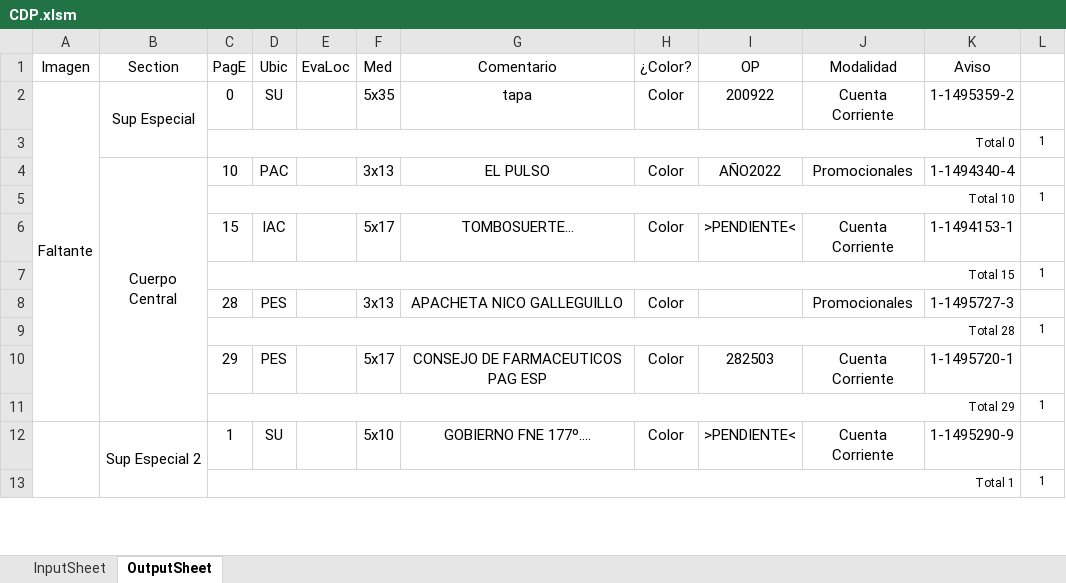
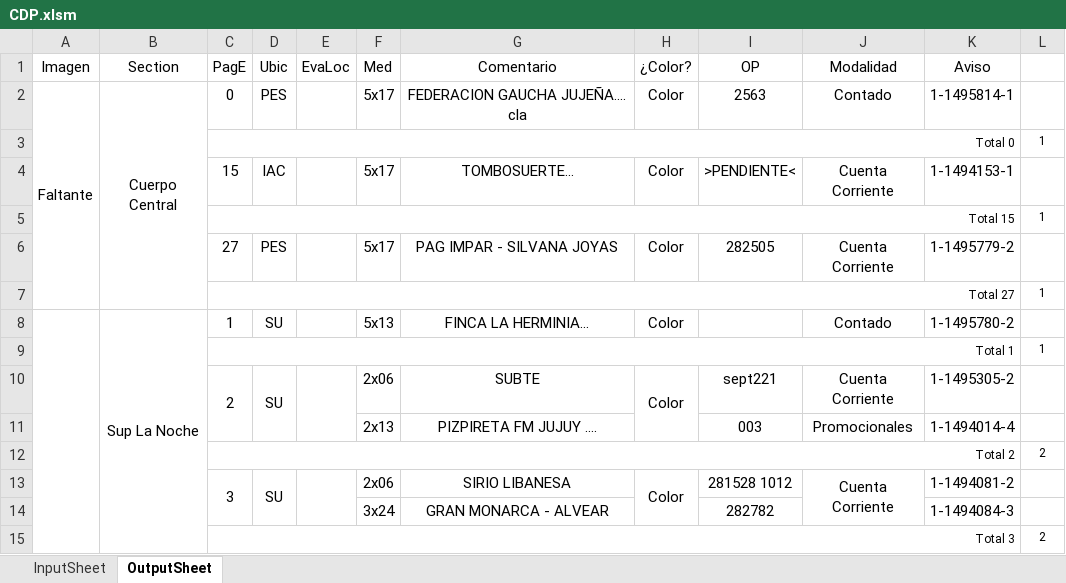
Before and after one commit to zherar7ordoya/AP5, an Excel workbook: Xtras/MSExcel/CDP.xlsm, sheet OutputSheet, drawn as a sheet; only a part is shown; values as stored, in another font and other column widths than the file's, no borders; conditional formats not drawn; removed rows and columns are numbered as before the commit, all else as after; the diff covers the shown part only; the diff names each change by its address in the sheet, - before the commit and + after, or states it on an @@ line.

```diff
--- a/Xtras/MSExcel/CDP.xlsm (sheet OutputSheet)
+++ b/Xtras/MSExcel/CDP.xlsm (sheet OutputSheet)
-B2 (Section): Sup Especial
+B2 (Section): Cuerpo Central
-B2:B3 merged
+B2:B7 merged
-D2 (Ubic): SU
+D2 (Ubic): PES
-F2 (Med): 5x35
+F2 (Med): 5x17
-G2 (Comentario): tapa
+G2 (Comentario): FEDERACION GAUCHA JUJEÑA.... cla
-I2 (OP): 200922
+I2 (OP): 2563
-J2 (Modalidad): Cuenta Corriente
+J2 (Modalidad): Contado
-K2 (Aviso): 1-1495359-2
+K2 (Aviso): 1-1495814-1
-row 4:  | Cuerpo Central | 10 | PAC |  | 3x13 | EL PULSO | Color | AÑO2022 | Promocionales | 1-1494340-4 | 1
-row 5:  |  | Total 10 |  |  |  |  |  |  |  |  | 1
-row 8:  |  | 28 | PES |  | 3x13 | APACHETA NICO GALLEGUILLO | Color |  | Promocionales | 1-1495727-3 | 1
-row 9:  |  | Total 28 |  |  |  |  |  |  |  |  | 1
-C6 (PagE): 29
+C6 (PagE): 27
-G6 (Comentario): CONSEJO DE FARMACEUTICOS PAG ESP
+G6 (Comentario): PAG IMPAR - SILVANA JOYAS
-I6 (OP): 282503
+I6 (OP): 282505
-K6 (Aviso): 1-1495720-1
+K6 (Aviso): 1-1495779-2
-C7 (PagE): Total 29
+C7 (PagE): Total 27
-B8 (Section): Sup Especial 2
+B8 (Section): Sup La Noche
-B12:B23 merged
+B8:B17 merged
-F8 (Med): 5x10
+F8 (Med): 5x13
-G8 (Comentario): GOBIERNO FNE 177º....
+G8 (Comentario): FINCA LA HERMINIA...
-I8 (OP): >PENDIENTE<
+I8 (OP): (empty)
-J8 (Modalidad): Cuenta Corriente
+J8 (Modalidad): Contado
-K8 (Aviso): 1-1495290-9
+K8 (Aviso): 1-1495780-2
+row 10:  |  | 2 | SU |  | 2x06 | SUBTE | Color | sept221 | Cuenta Corriente | 1-1495305-2 | 1
+row 11:  |  |  |  |  | 2x13 | PIZPIRETA FM JUJUY .... |  | 003 | Promocionales | 1-1494014-4 | 1
@@ row 32 moved to row 12: Total 2 @@
+row 13:  |  | 3 | SU |  | 2x06 | SIRIO LIBANESA | Color | 281528 1012 | Cuenta Corriente | 1-1494081-2 | 1
+row 14:  |  |  |  |  | 3x24 | GRAN MONARCA - ALVEAR |  | 282782 |  | 1-1494084-3 | 1
@@ row 35 moved to row 15: Total 3 @@
```
Also changed, not shown: 46 added rows, 35 removed rows, 3 moved rows, 45 edited cells and merged cells elsewhere in this sheet, hidden cells, 10 other files.
